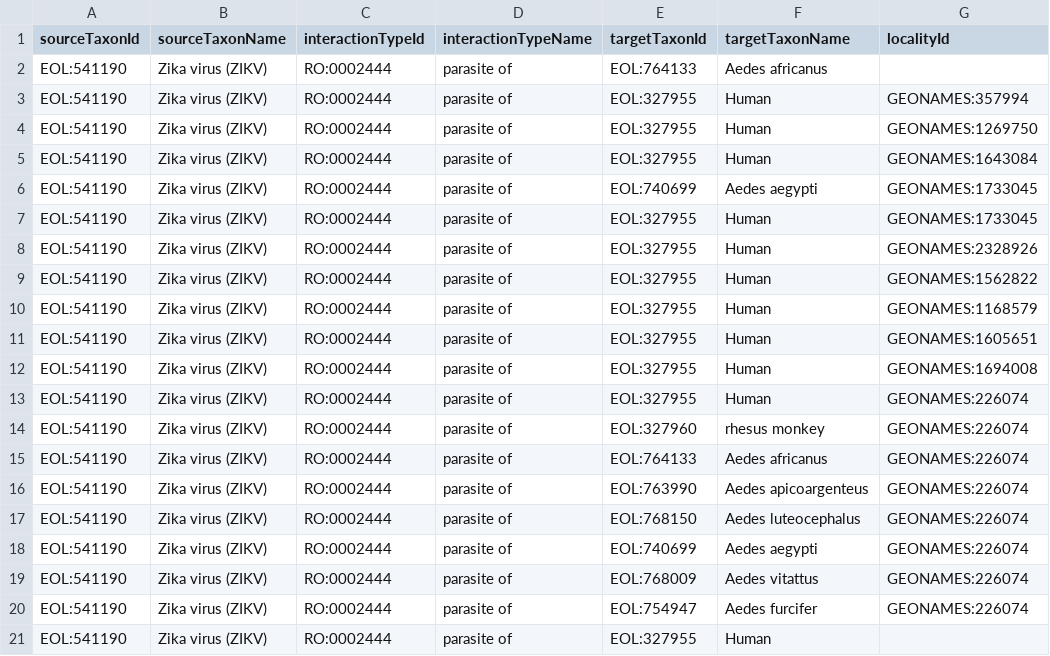
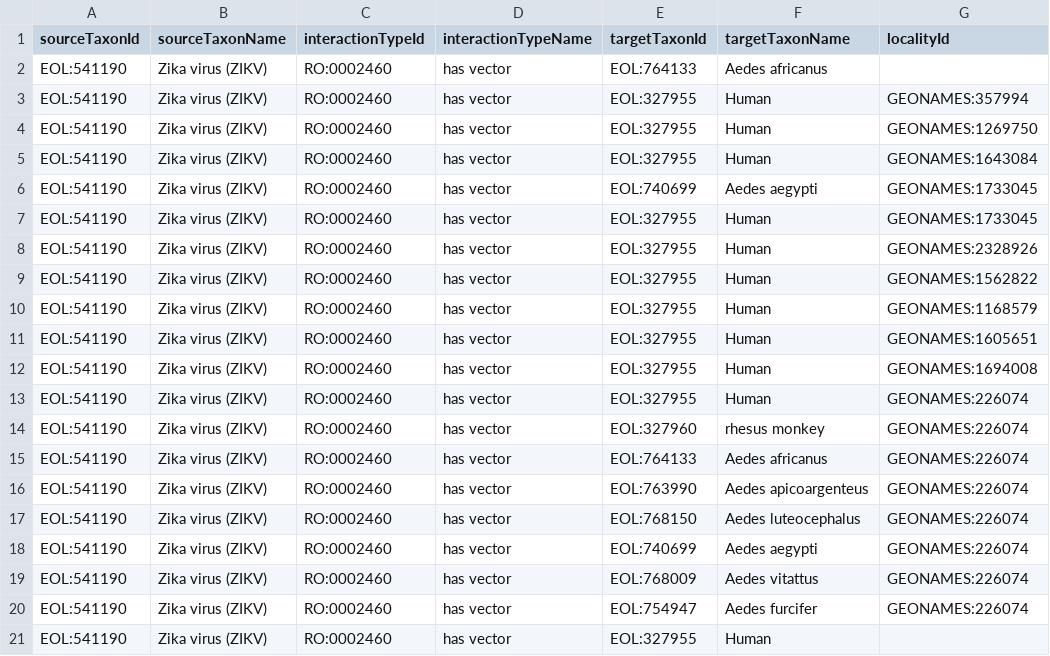
Before and after one commit to millerse/Zika-Virus, a TSV file: interactions.tsv, drawn as a sheet; only a part is shown; the diff names each change by its address in the sheet, - before the commit and + after, or states it on an @@ line.

Commit message:
Update interactions.tsv

```diff
--- a/interactions.tsv
+++ b/interactions.tsv
-C2:C21 (interactionTypeId): RO:0002444
+C2:C21 (interactionTypeId): RO:0002460
-D2:D21 (interactionTypeName): parasite of
+D2:D21 (interactionTypeName): has vector
```
